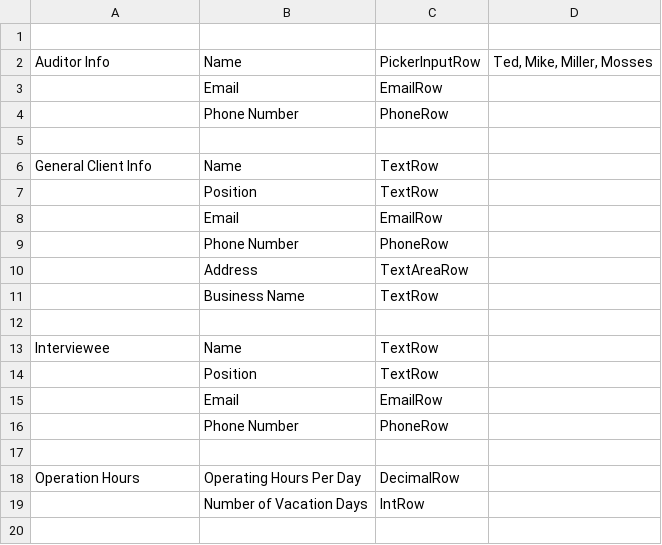
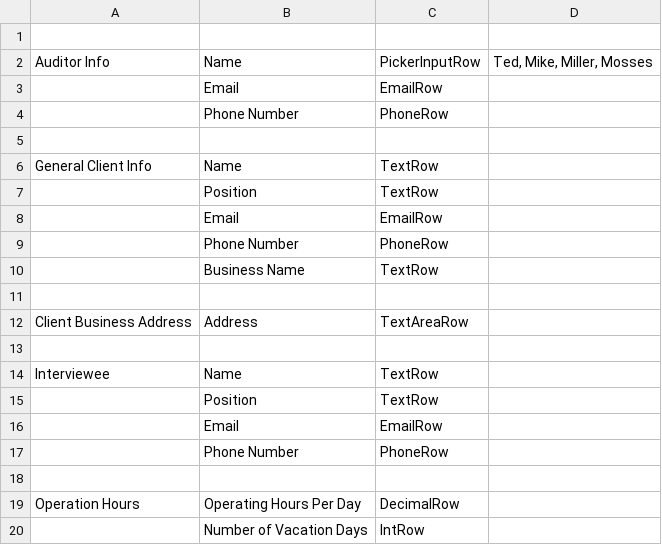
Before and after one commit to dragnet-sh/script, a CSV file: utils/preaudit.csv, drawn as a sheet; removed rows and columns are numbered as before the commit, all else as after; the diff names each change by its address in the sheet, - before the commit and + after, or states it on an @@ line.

Commit message:
reformat csv

```diff
--- a/utils/preaudit.csv
+++ b/utils/preaudit.csv
-row 10:  | Address | TextAreaRow
+row 11: (empty)
+row 12: Client Business Address | Address | TextAreaRow
```
